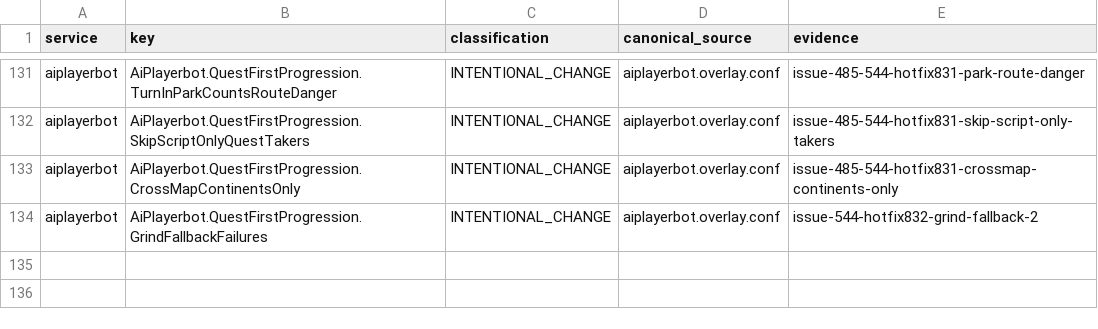
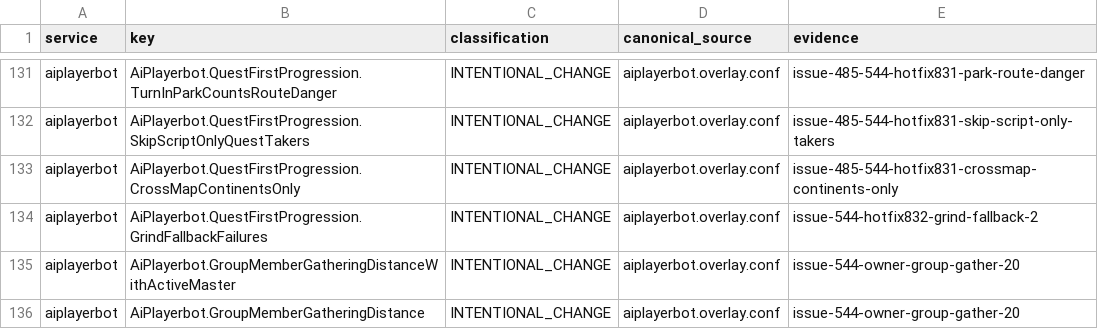
Before and after one commit to Cilverkrow/twow-repo, a TSV file: config/canonical/profiles/funserver-test/semantic-profile.tsv, drawn as a sheet; only a part is shown, gaps mark what is left out; the diff names each change by its address in the sheet, - before the commit and + after, or states it on an @@ line.

```diff
--- a/config/canonical/profiles/funserver-test/semantic-profile.tsv
+++ b/config/canonical/profiles/funserver-test/semantic-profile.tsv
+row 135: aiplayerbot | AiPlayerbot.GroupMemberGatheringDistanceWithActiveMaster | INTENTIONAL_CHANGE | aiplayerbot.overlay.conf | issue-544-owner-group-gather-20
+row 136: aiplayerbot | AiPlayerbot.GroupMemberGatheringDistance | INTENTIONAL_CHANGE | aiplayerbot.overlay.conf | issue-544-owner-group-gather-20
```
Also changed, not shown: 1 other file.
